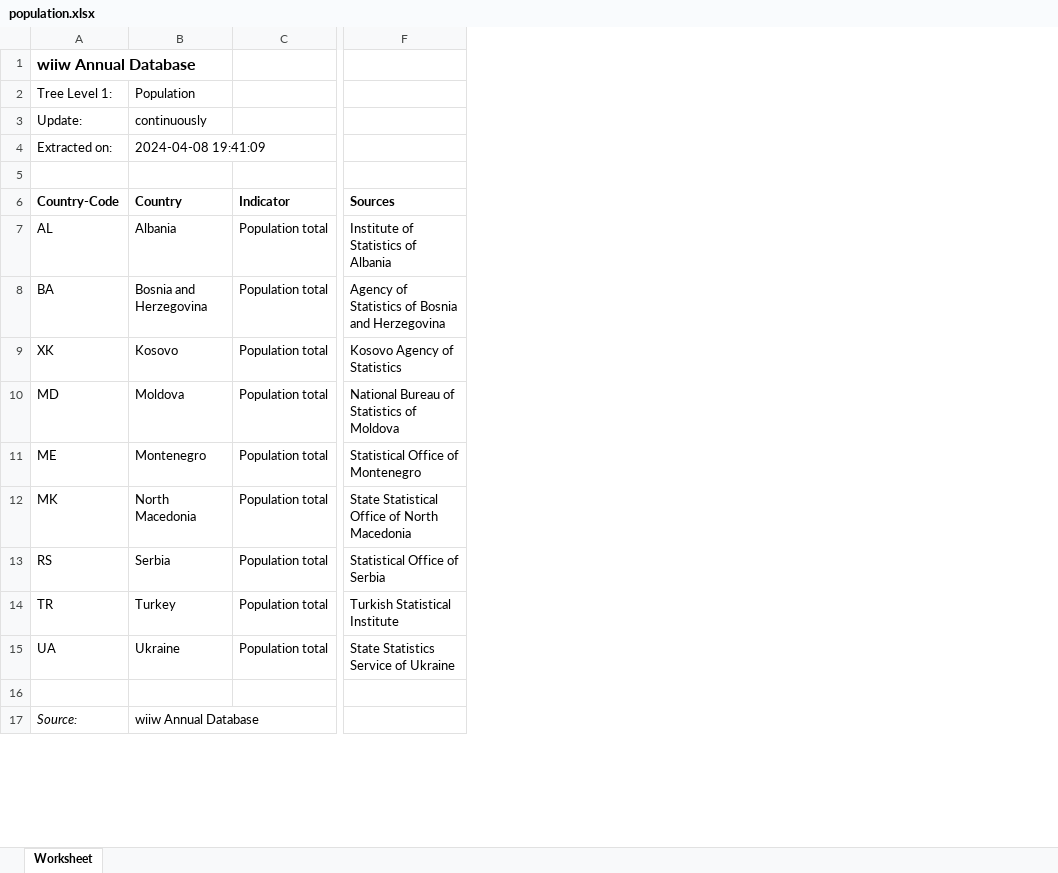
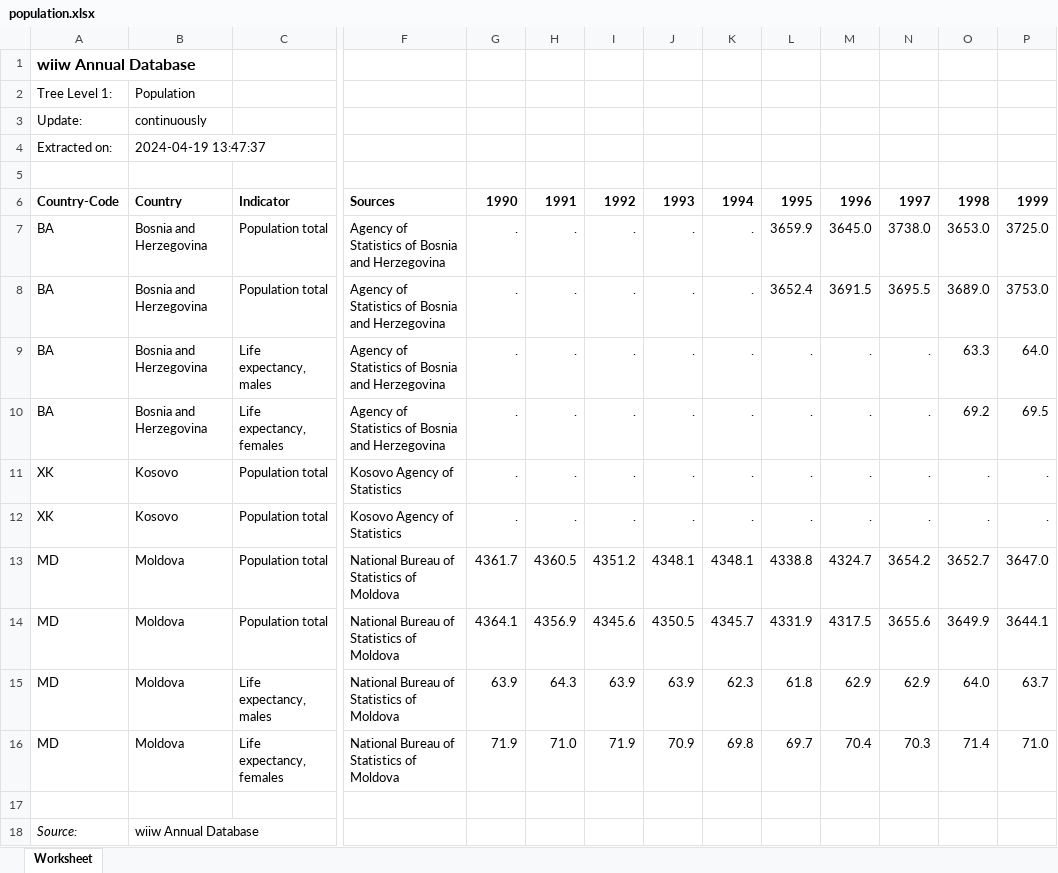
Before and after one commit to EliaDG/Master-Thesis, an Excel workbook: 01_data-input/wiiw/population.xlsx, sheet Worksheet, drawn as a sheet; only a part is shown, gaps mark what is left out; values as stored, in another font and other column widths than the file's, no borders; removed rows and columns are numbered as before the commit, all else as after; rows hold the shown columns only; the diff names each change by its address in the sheet, - before the commit and + after, or states it on an @@ line.

```diff
--- a/01_data-input/wiiw/population.xlsx (sheet Worksheet)
+++ b/01_data-input/wiiw/population.xlsx (sheet Worksheet)
+column G, rows 6-7: 1990 | .; row 11: .; row 13: 4361.7
+column H, rows 6-7: 1991 | .; row 11: .; row 13: 4360.5
+column I, rows 6-7: 1992 | .; row 11: .; row 13: 4351.2
+column J, rows 6-7: 1993 | .; row 11: .; row 13: 4348.1
+column K, rows 6-7: 1994 | .; row 11: .; row 13: 4348.1
+column L, rows 6-7: 1995 | 3659.9; row 11: .; row 13: 4338.8
+column M, rows 6-7: 1996 | 3645.0; row 11: .; row 13: 4324.7
+column N, rows 6-7: 1997 | 3738.0; row 11: .; row 13: 3654.2
+column O, rows 6-7: 1998 | 3653.0; row 11: .; row 13: 3652.7
+column P, rows 6-7: 1999 | 3725.0; row 11: .; row 13: 3647.0
-B4: 2024-04-08 19:41:09
+B4: 2024-04-19 13:47:37
-row 7: AL | Albania | Population total | Institute of Statistics of Albania
+row 8: BA | Bosnia and Herzegovina | Population total | Agency of Statistics of Bosnia and Herzegovina | . | . | . | . | . | 3652.4 | 3691.5 | 3695.5 | 3689.0 | 3753.0
+row 9: BA | Bosnia and Herzegovina | Life expectancy, males | Agency of Statistics of Bosnia and Herzegovina | . | . | . | . | . | . | . | . | 63.3 | 64.0
+row 10: BA | Bosnia and Herzegovina | Life expectancy, females | Agency of Statistics of Bosnia and Herzegovina | . | . | . | . | . | . | . | . | 69.2 | 69.5
+row 12: XK | Kosovo | Population total | Kosovo Agency of Statistics | . | . | . | . | . | . | . | . | . | .
-row 11: ME | Montenegro | Population total | Statistical Office of Montenegro
-row 12: MK | North Macedonia | Population total | State Statistical Office of North Macedonia
-row 13: RS | Serbia | Population total | Statistical Office of Serbia
-row 14: TR | Turkey | Population total | Turkish Statistical Institute
-row 15: UA | Ukraine | Population total | State Statistics Service of Ukraine
+row 14: MD | Moldova | Population total | National Bureau of Statistics of Moldova | 4364.1 | 4356.9 | 4345.6 | 4350.5 | 4345.7 | 4331.9 | 4317.5 | 3655.6 | 3649.9 | 3644.1
+row 15: MD | Moldova | Life expectancy, males | National Bureau of Statistics of Moldova | 63.9 | 64.3 | 63.9 | 63.9 | 62.3 | 61.8 | 62.9 | 62.9 | 64.0 | 63.7
+row 16: MD | Moldova | Life expectancy, females | National Bureau of Statistics of Moldova | 71.9 | 71.0 | 71.9 | 70.9 | 69.8 | 69.7 | 70.4 | 70.3 | 71.4 | 71.0
```
Also changed, not shown: 01_data-input/wiiw/gdp.xlsx, 01_data-input/wiiw/gva_NACE.xlsx, 9 other files.
